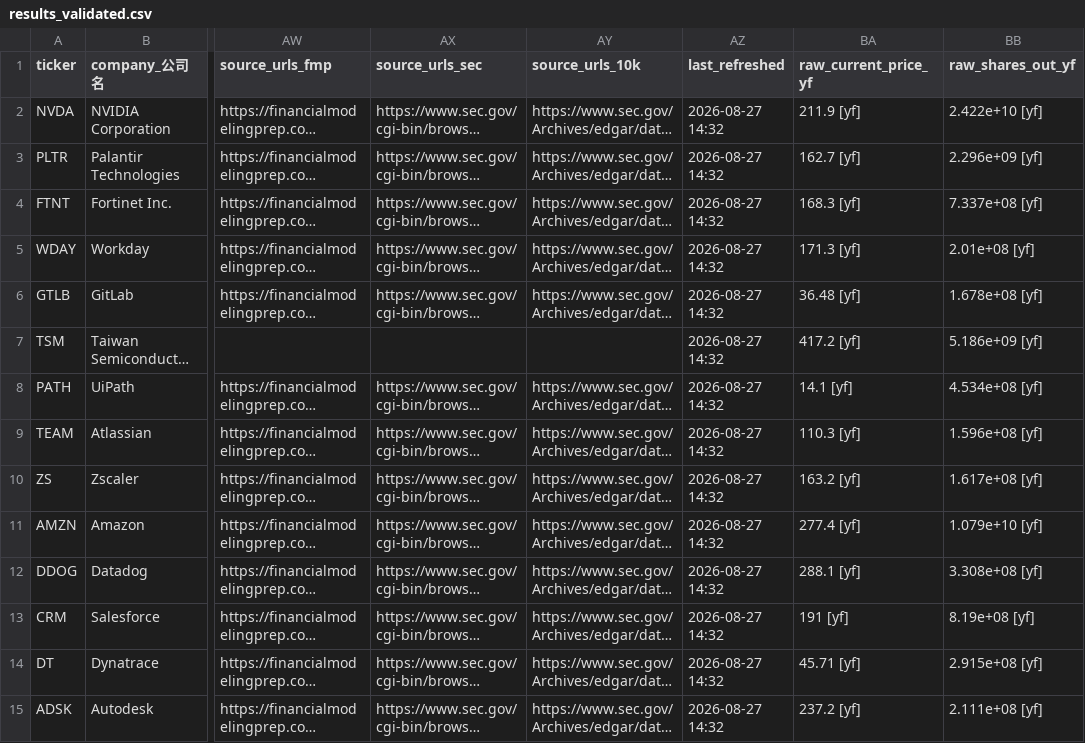
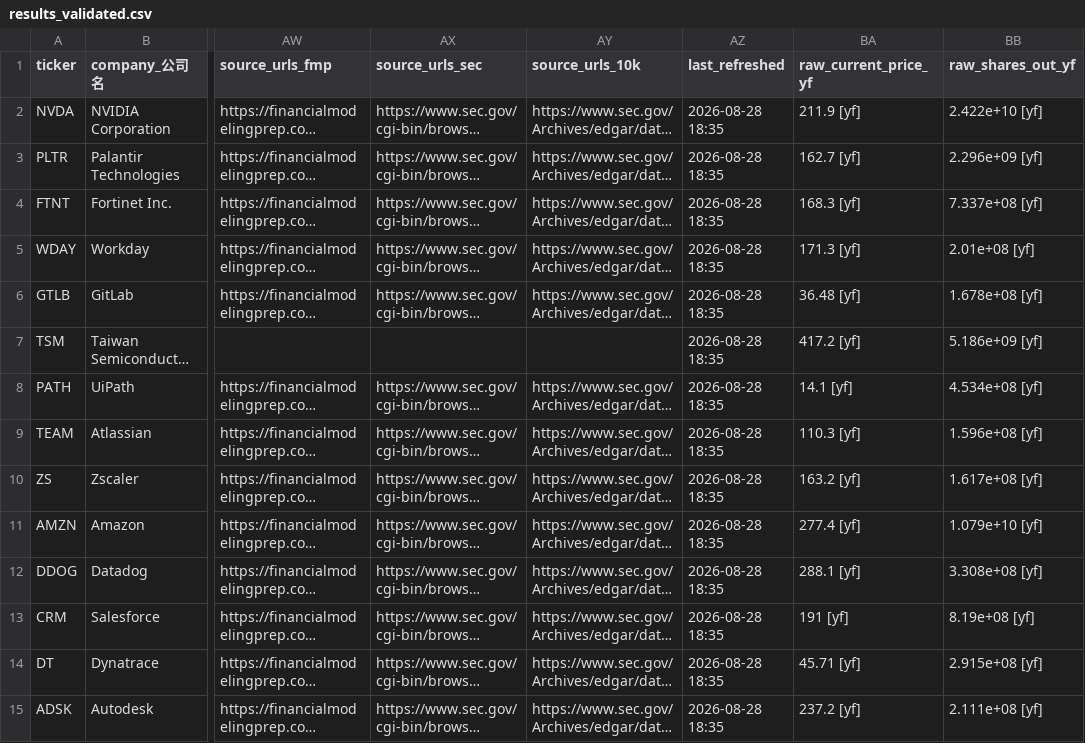
Before and after one commit to evolxd/energrex-multilens, a CSV file: results_validated.csv, drawn as a sheet; only a part is shown, gaps mark what is left out; long unchanged cells end in …; the diff covers the shown part only; the diff names each change by its address in the sheet, - before the commit and + after, or states it on an @@ line.

```diff
--- a/results_validated.csv
+++ b/results_validated.csv
-AZ2:AZ15 (last_refreshed): 2026-08-27 14:32
+AZ2:AZ15 (last_refreshed): 2026-08-28 18:35
```
Also changed, not shown: 1 added row, 1 removed row and 79 edited cells elsewhere in this file, data/score_snapshots.csv, 1 other file.
